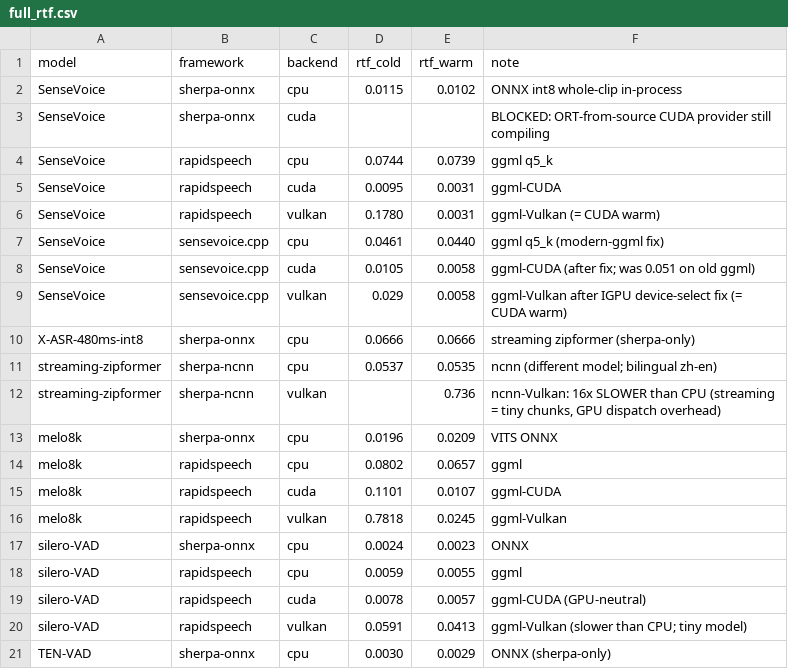
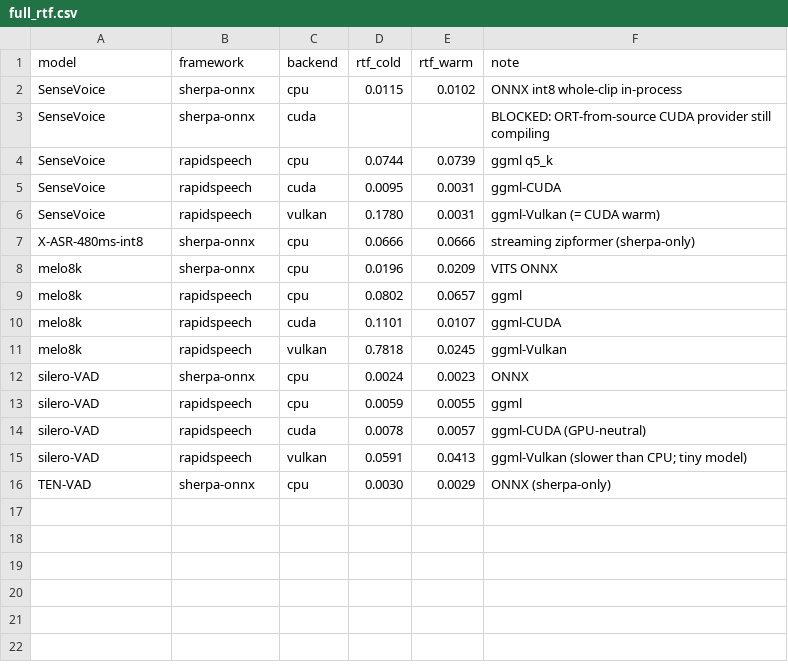
Before and after one commit to vieenrose/edge-speech-gpu-bench, a CSV file: results/full_rtf.csv, drawn as a sheet; the diff names each change by its address in the sheet, - before the commit and + after, or states it on an @@ line.

```diff
--- a/results/full_rtf.csv
+++ b/results/full_rtf.csv
-row 7: SenseVoice | sensevoice.cpp | cpu | 0.0461 | 0.0440 | ggml q5_k (modern-ggml fix)
-row 8: SenseVoice | sensevoice.cpp | cuda | 0.0105 | 0.0058 | ggml-CUDA (after fix; was 0.051 on old ggml)
-row 9: SenseVoice | sensevoice.cpp | vulkan | 0.029 | 0.0058 | ggml-Vulkan after IGPU device-select fix (= CUDA warm)
-row 11: streaming-zipformer | sherpa-ncnn | cpu | 0.0537 | 0.0535 | ncnn (different model; bilingual zh-en)
-row 12: streaming-zipformer | sherpa-ncnn | vulkan |  | 0.736 | ncnn-Vulkan: 16x SLOWER than CPU (streaming = tiny chunks, GPU dispatch overhead)
```
Also changed, not shown: 4 other files.
